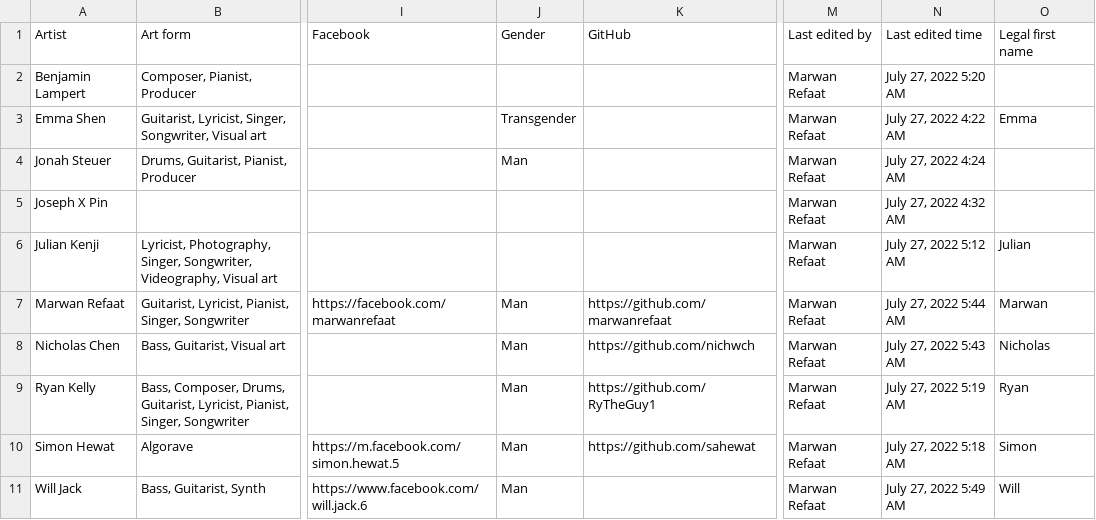
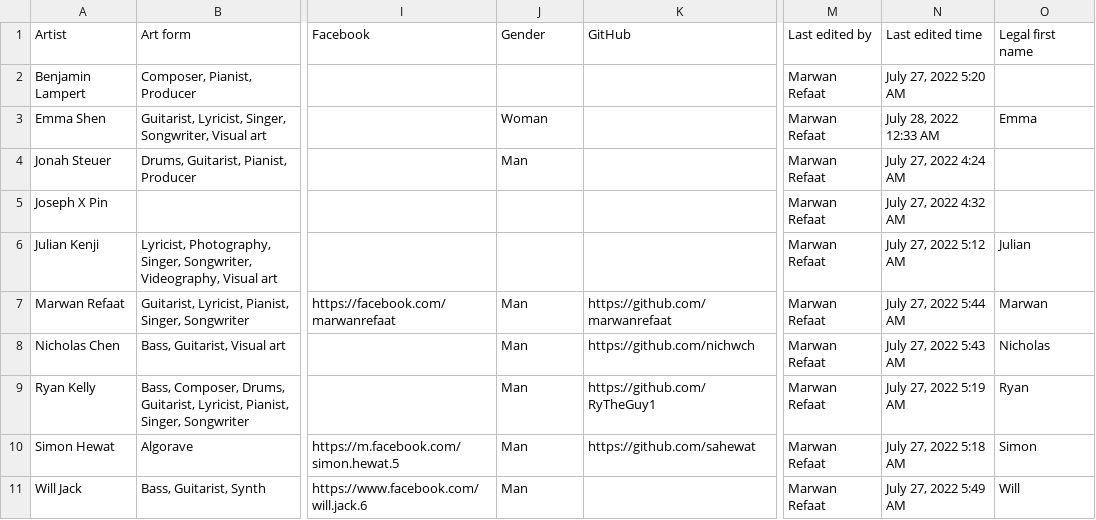
Before and after one commit to MarwanRefaat/transcend, a CSV file: markdown/Transcend ba178c00be234456922f79ff41328167/Artists d8112c5f6eb24b769b8c25efdabac692.csv, drawn as a sheet; only a part is shown, gaps mark what is left out; the diff names each change by its address in the sheet, - before the commit and + after, or states it on an @@ line.

```diff
--- a/markdown/Transcend ba178c00be234456922f79ff41328167/Artists d8112c5f6eb24b769b8c25efdabac692.csv
+++ b/markdown/Transcend ba178c00be234456922f79ff41328167/Artists d8112c5f6eb24b769b8c25efdabac692.csv
-J3: Transgender
+J3: Woman
-N3: July 27, 2022 4:22 AM
+N3: July 28, 2022 12:33 AM
```
Also changed, not shown: 3 other files.
